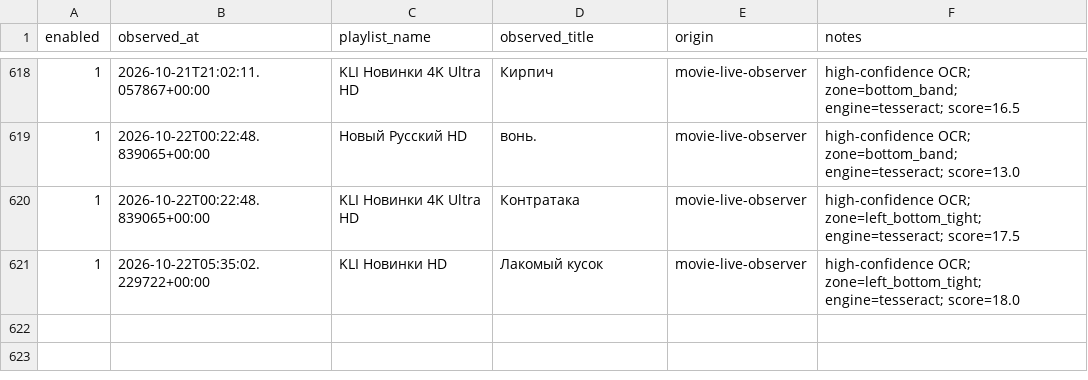
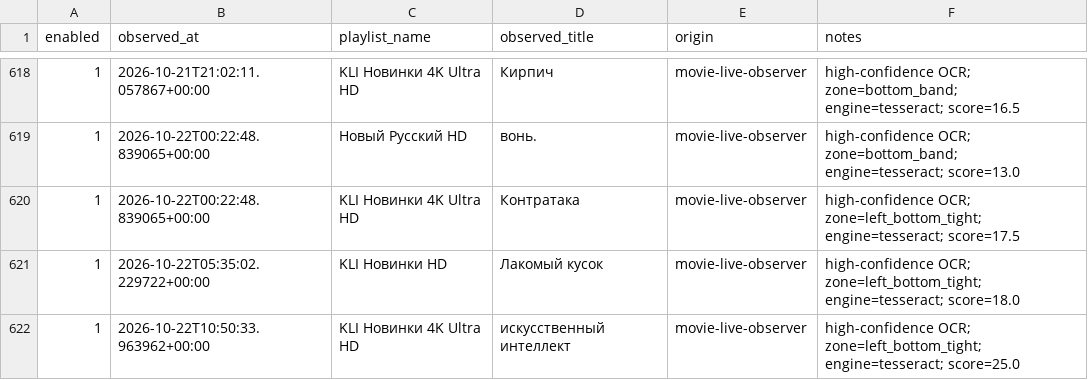
Before and after one commit to peter96son/iptv-epg-builder, a CSV file: data/live_epg_observations_v1518.csv, drawn as a sheet; only a part is shown, gaps mark what is left out.

```diff
--- a/data/live_epg_observations_v1518.csv
+++ b/data/live_epg_observations_v1518.csv
@@ -621 +621,2 @@ enabled,observed_at,playlist_name,observed_title,origin,notes
 1,2026-10-22T05:35:02.229722+00:00,KLI Новинки HD,Лакомый кусок,movie-live-observer,high-confidence OCR; zone=left_bottom_tight; engine=tesseract; score=18.0
+1,2026-10-22T10:50:33.963962+00:00,KLI Новинки 4K Ultra HD,искусственный интеллект,movie-live-observer,high-confidence OCR; zone=left_bottom_tight; engine=tesseract; score=25.0
```
Also changed, not shown: 4 other files.
